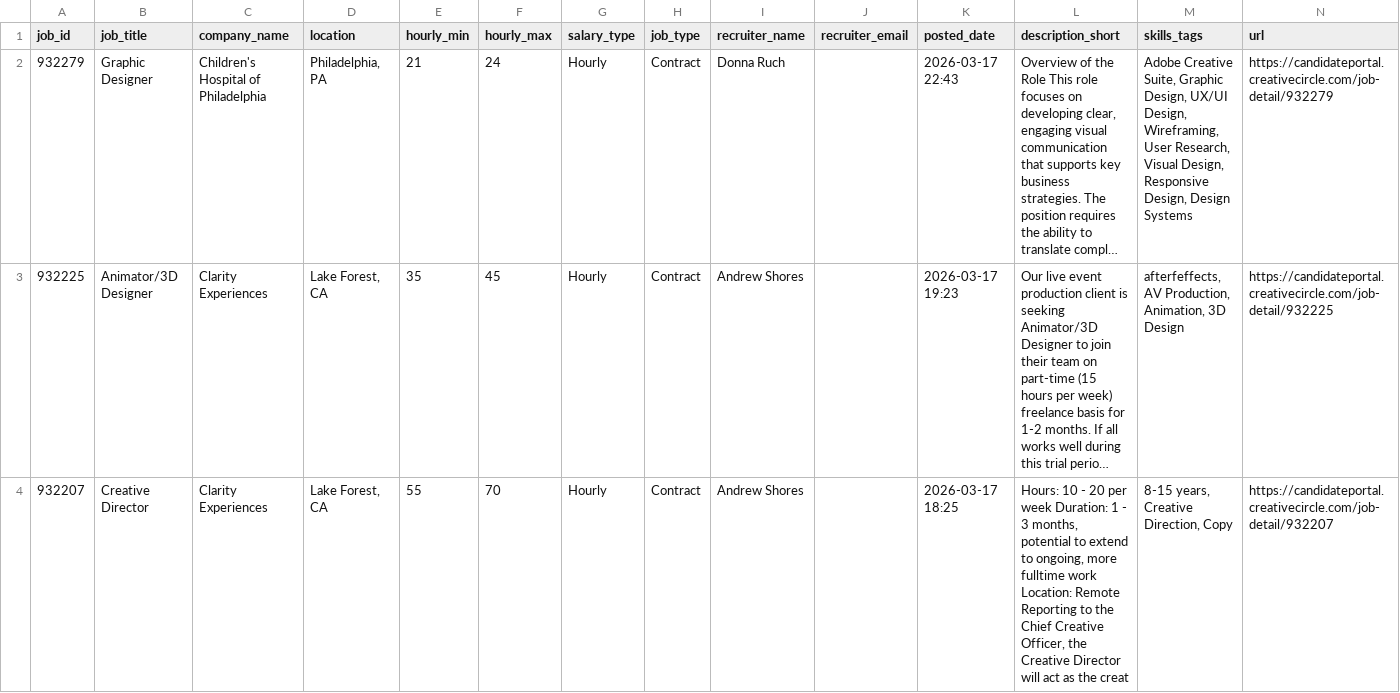
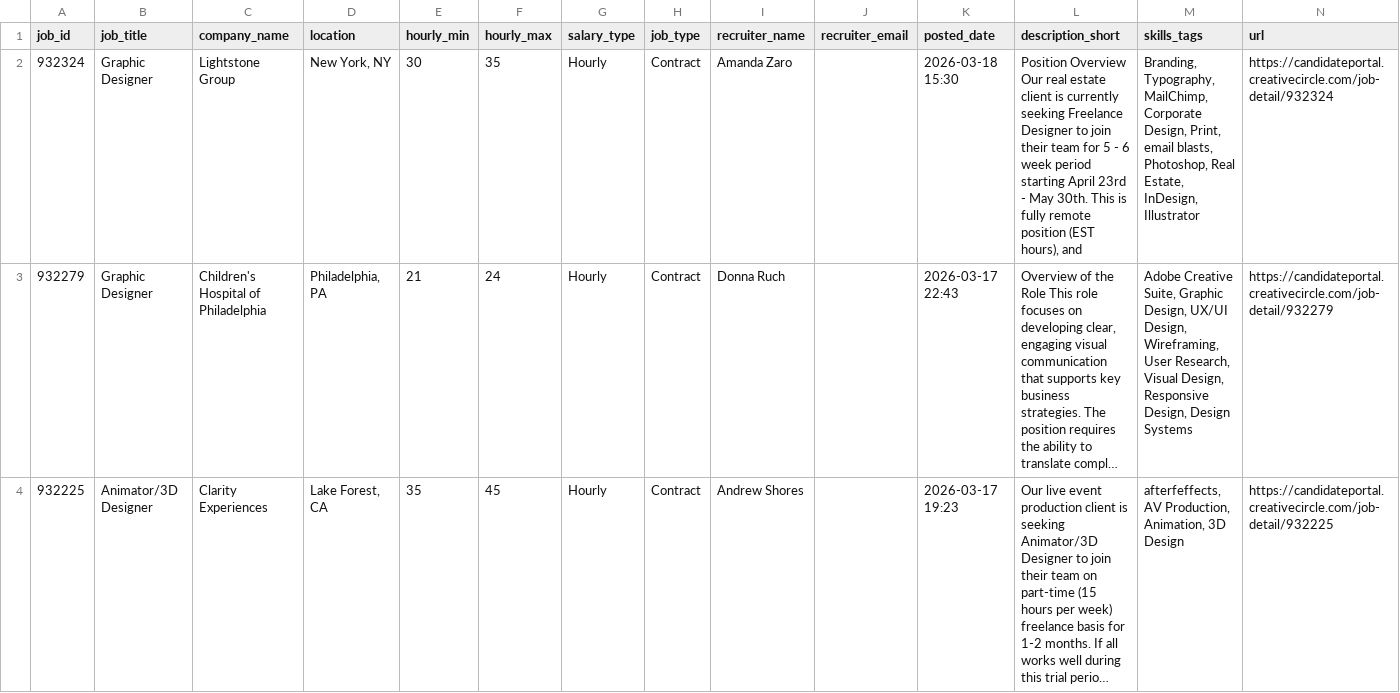
Before and after one commit to zeandroid/JSAuto, a CSV file: data/designer_jobs.csv, drawn as a sheet; only a part is shown; the shorter side is filled out with more unchanged rows; long unchanged cells end in …; the diff names each change by its address in the sheet, - before the commit and + after, or states it on an @@ line.

```diff
--- a/data/designer_jobs.csv
+++ b/data/designer_jobs.csv
+row 2: 932324 | Graphic Designer | Lightstone Group | New York, NY | 30 | 35 | Hourly | Contract | Amanda Zaro |  | 2026-03-18 15:30 | Position Overview Our real estate client is currently seeking Freelance Designer to join their team for 5 - 6 week period starting April 23rd - May 30th. This is fully remote position (EST hours), and | Branding, Typography, MailChimp, Corporate Design, Print, email blasts, Photoshop, Real Estate, InDesign, Illustrator | https://candidateportal.creativecircle.com/job-detail/932324
```
